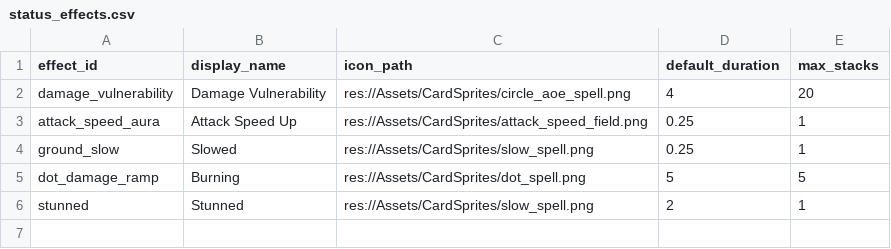
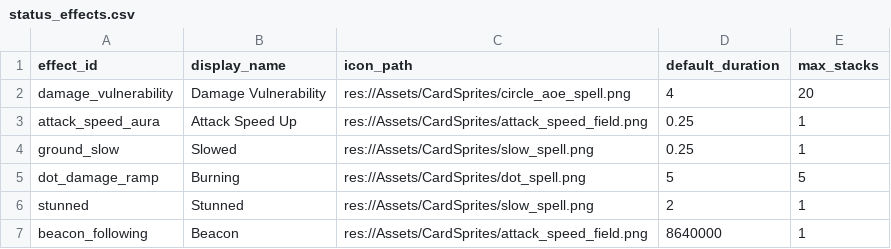
Before and after one commit to Bread5430/roguelike_autobattler, a CSV file: Data/status_effects.csv, drawn as a sheet; the diff names each change by its address in the sheet, - before the commit and + after, or states it on an @@ line.

Commit message:
added the mobile beacon spell, need to continue debugging

```diff
--- a/Data/status_effects.csv
+++ b/Data/status_effects.csv
+row 7: beacon_following | Beacon | res://Assets/CardSprites/attack_speed_field.png | 8640000 | 1
```
Also changed, not shown: Data/items.csv, 23 other files.
